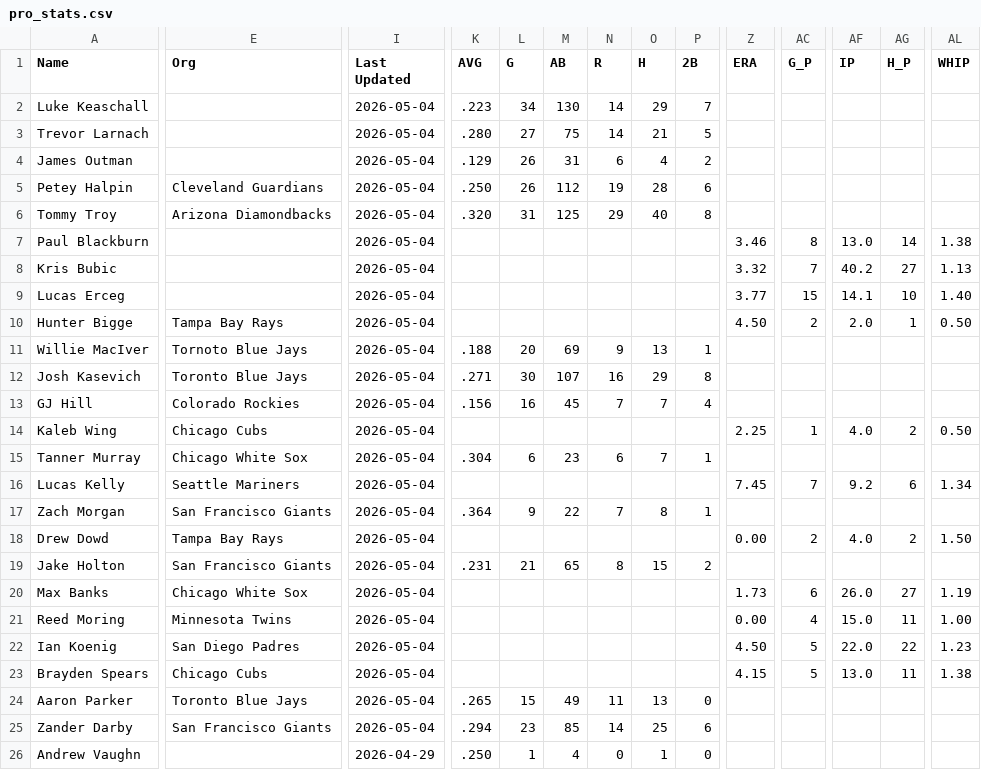
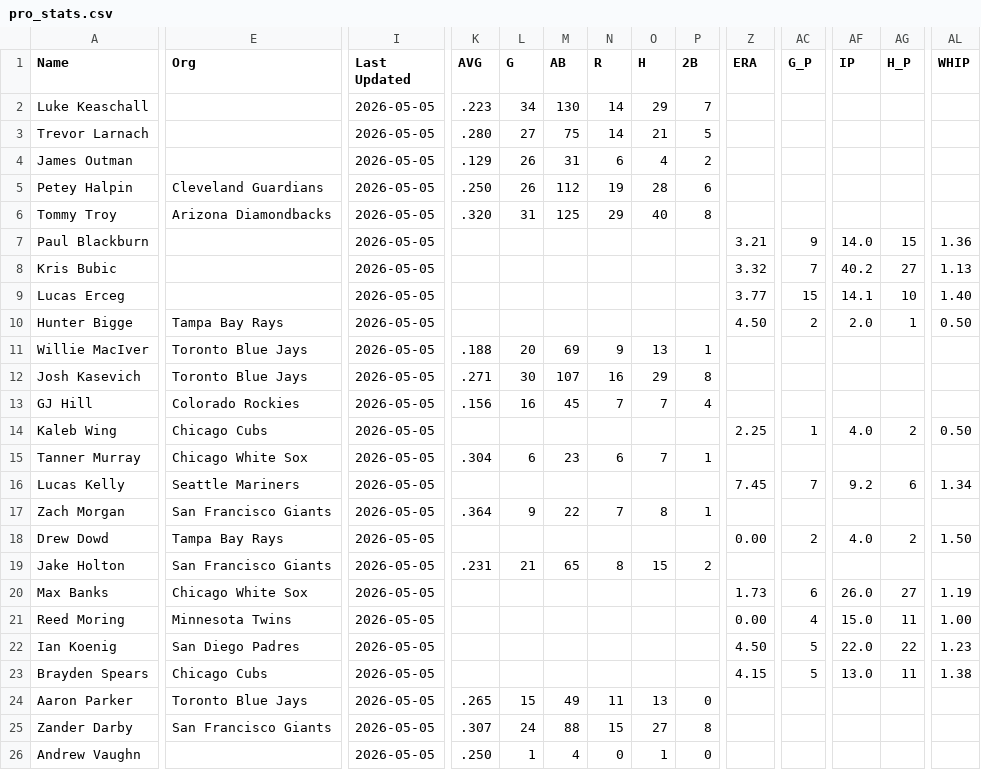
Before and after one commit to krojko24/ccb-alumni-tracker, a CSV file: pro_stats.csv, drawn as a sheet; only a part is shown, gaps mark what is left out; the diff covers the shown part only; the diff names each change by its address in the sheet, - before the commit and + after, or states it on an @@ line.

Commit message:
Update pro_stats 5-5-26

```diff
--- a/pro_stats.csv
+++ b/pro_stats.csv
-I2:I25 (Last Updated): 2026-05-04
+I2:I25 (Last Updated): 2026-05-05
-Z7 (ERA): 3.46
+Z7 (ERA): 3.21
-AC7 (G_P): 8
+AC7 (G_P): 9
-AF7 (IP): 13.0
+AF7 (IP): 14.0
-AG7 (H_P): 14
+AG7 (H_P): 15
-AL7 (WHIP): 1.38
+AL7 (WHIP): 1.36
-E11 (Org): Tornoto Blue Jays
+E11 (Org): Toronto Blue Jays
-K25 (AVG): .294
+K25 (AVG): .307
-L25 (G): 23
+L25 (G): 24
-M25 (AB): 85
+M25 (AB): 88
-N25 (R): 14
+N25 (R): 15
-O25 (H): 25
+O25 (H): 27
-P25 (2B): 6
+P25 (2B): 8
-I26 (Last Updated): 2026-04-29
+I26 (Last Updated): 2026-05-05
```
Also changed, not shown: 6 edited cells elsewhere in this file.
